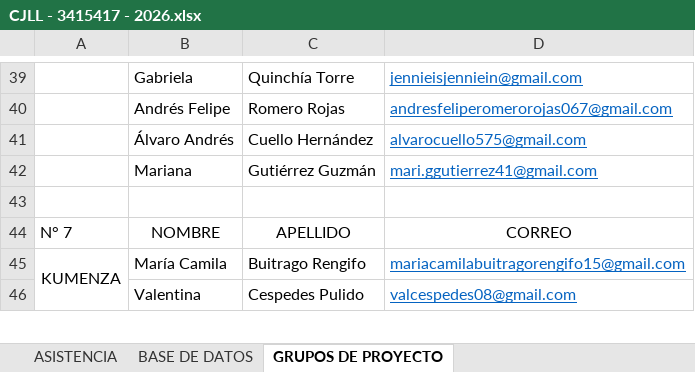
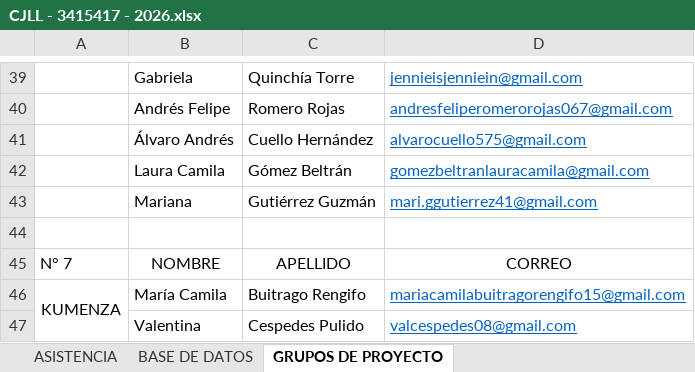
Before and after one commit to Agentes-IA-2026/Bot_Sena-Seguimiento, an Excel workbook: assets/Listados/CJLL - 3415417 - 2026.xlsx, sheet GRUPOS DE PROYECTO, drawn as a sheet; only a part is shown, gaps mark what is left out; values as stored, in another font and other column widths than the file's, no borders; the diff names each change by its address in the sheet, - before the commit and + after, or states it on an @@ line.

```diff
--- a/assets/Listados/CJLL - 3415417 - 2026.xlsx (sheet GRUPOS DE PROYECTO)
+++ b/assets/Listados/CJLL - 3415417 - 2026.xlsx (sheet GRUPOS DE PROYECTO)
+row 42:  | Laura Camila | Gómez Beltrán | gomezbeltranlauracamila@gmail.com
```
Also changed, not shown: sheet ASISTENCIA, assets/Listados/CGS - 3414937 - 2026.xlsx, 3 other files.
